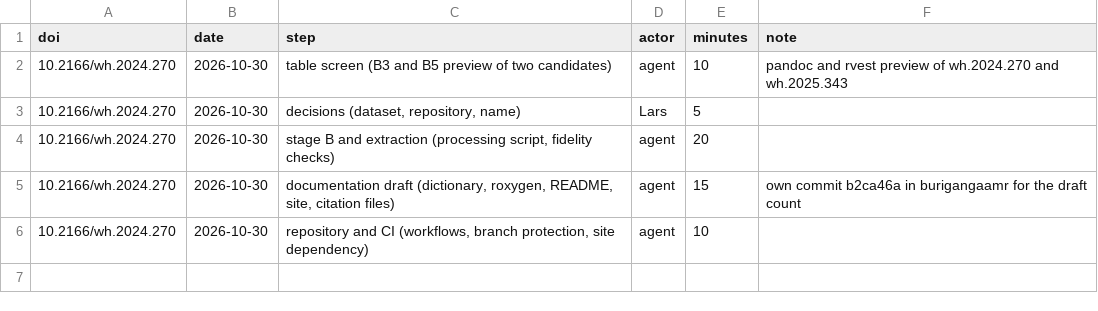
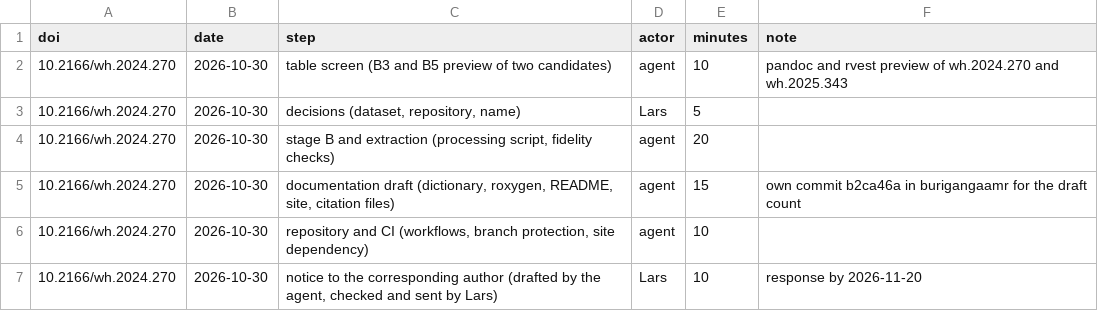
Before and after one commit to openwashdata/washopenresearch, a CSV file: data-raw/suppfiles/effort.csv, drawn as a sheet; the diff names each change by its address in the sheet, - before the commit and + after, or states it on an @@ line.

```diff
--- a/data-raw/suppfiles/effort.csv
+++ b/data-raw/suppfiles/effort.csv
+row 7: 10.2166/wh.2024.270 | 2026-10-30 | notice to the corresponding author (drafted by the agent, checked and sent by Lars) | Lars | 10 | response by 2026-11-20
```
Also changed, not shown: data-raw/suppfiles/feasibility.csv.
